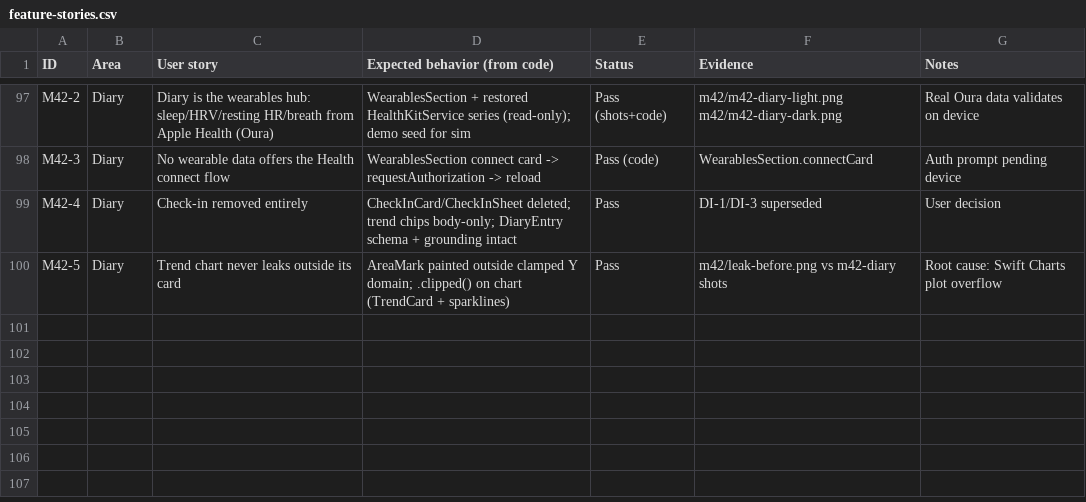
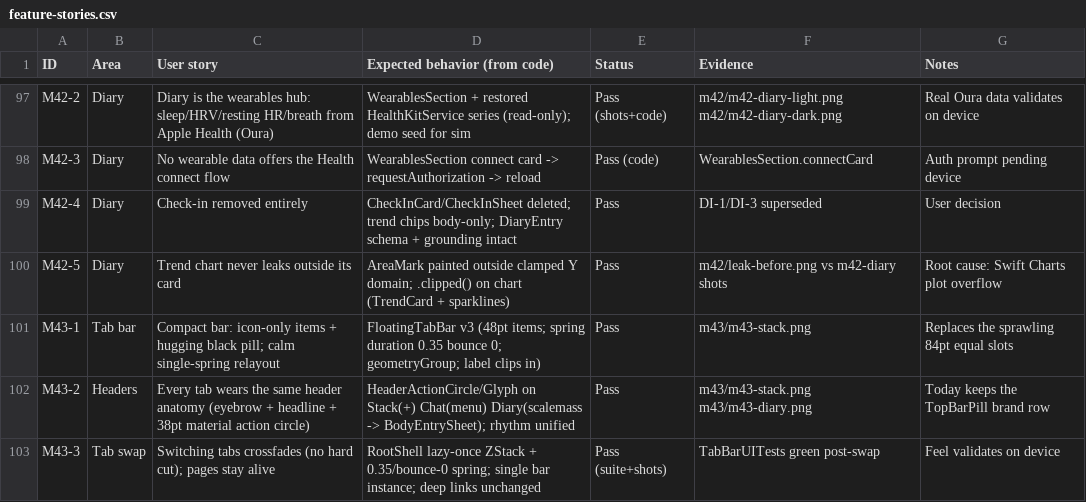
Before and after one commit to advegaf/vita, a CSV file: QA/feature-stories.csv, drawn as a sheet; only a part is shown, gaps mark what is left out; the diff names each change by its address in the sheet, - before the commit and + after, or states it on an @@ line.

Commit message:
M43: compact tab bar, unified header anatomy, crossfade tab swap
FloatingTabBar v3: icon-only 48pt items, hugging black pill, one critically
damped spring (duration 0.35, bounce 0) + geometryGroup so nothing jumps,
label clips in with the expansion. HeaderActionCircle standardizes every
tab's trailing control (Stack +, Chat menu, Diary scalemass -> body entry)
with one rhythm. RootShell swaps TabView for the lazy-once ZStack: calm
crossfade + drift between tabs, pages stay alive, single bar instance.
282 unit + 2 UI tests green.

```diff
--- a/QA/feature-stories.csv
+++ b/QA/feature-stories.csv
+row 101: M43-1 | Tab bar | Compact bar: icon-only items + hugging black pill; calm single-spring relayout | FloatingTabBar v3 (48pt items; spring duration 0.35 bounce 0; geometryGroup; label clips in) | Pass | m43/m43-stack.png | Replaces the sprawling 84pt equal slots
+row 102: M43-2 | Headers | Every tab wears the same header anatomy (eyebrow + headline + 38pt material action circle) | HeaderActionCircle/Glyph on Stack(+) Chat(menu) Diary(scalemass -> BodyEntrySheet); rhythm unified | Pass | m43/m43-stack.png m43/m43-diary.png | Today keeps the TopBarPill brand row
+row 103: M43-3 | Tab swap | Switching tabs crossfades (no hard cut); pages stay alive | RootShell lazy-once ZStack + 0.35/bounce-0 spring; single bar instance; deep links unchanged | Pass (suite+shots) | TabBarUITests green post-swap | Feel validates on device
```
Also changed, not shown: 8 other files.
